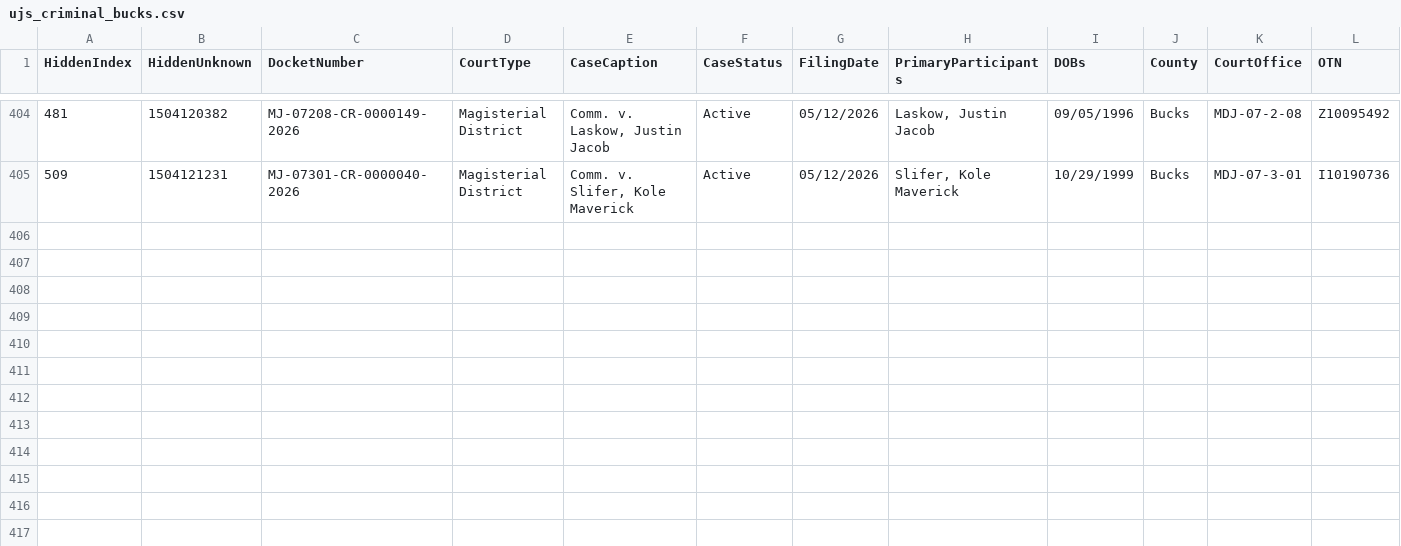
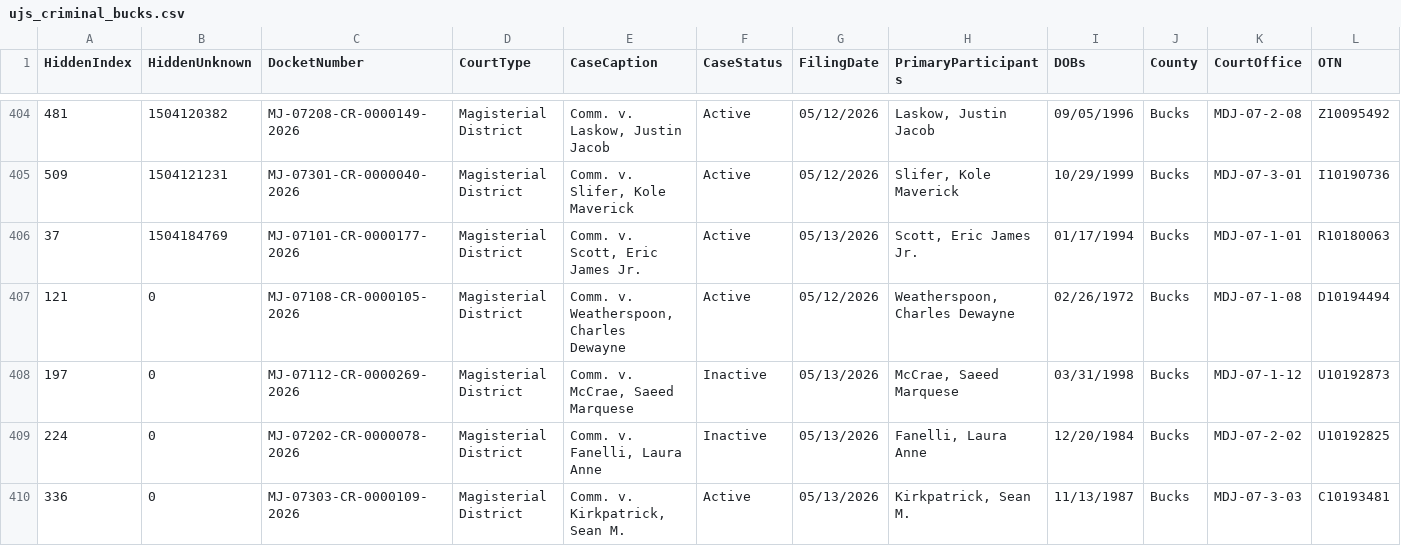
Before and after one commit to CUlleryUSATRepos/BucksCriminalUJSScrapeRepo, a CSV file: ujs_criminal_bucks.csv, drawn as a sheet; only a part is shown, gaps mark what is left out; rows hold the shown columns only; the diff names each change by its address in the sheet, - before the commit and + after, or states it on an @@ line.

```diff
--- a/ujs_criminal_bucks.csv
+++ b/ujs_criminal_bucks.csv
+row 406: 37 | 1504184769 | MJ-07101-CR-0000177-2026 | Magisterial District | Comm. v. Scott, Eric James Jr. | Active | 05/13/2026 | Scott, Eric James Jr. | 01/17/1994 | Bucks | MDJ-07-1-01 | R10180063
+row 407: 121 | 0 | MJ-07108-CR-0000105-2026 | Magisterial District | Comm. v. Weatherspoon, Charles Dewayne | Active | 05/12/2026 | Weatherspoon, Charles Dewayne | 02/26/1972 | Bucks | MDJ-07-1-08 | D10194494
+row 408: 197 | 0 | MJ-07112-CR-0000269-2026 | Magisterial District | Comm. v. McCrae, Saeed Marquese | Inactive | 05/13/2026 | McCrae, Saeed Marquese | 03/31/1998 | Bucks | MDJ-07-1-12 | U10192873
+row 409: 224 | 0 | MJ-07202-CR-0000078-2026 | Magisterial District | Comm. v. Fanelli, Laura Anne | Inactive | 05/13/2026 | Fanelli, Laura Anne | 12/20/1984 | Bucks | MDJ-07-2-02 | U10192825
+row 410: 336 | 0 | MJ-07303-CR-0000109-2026 | Magisterial District | Comm. v. Kirkpatrick, Sean M. | Active | 05/13/2026 | Kirkpatrick, Sean M. | 11/13/1987 | Bucks | MDJ-07-3-03 | C10193481
```
Also changed, not shown: docs/data/ujs_criminal_bucks.csv.
